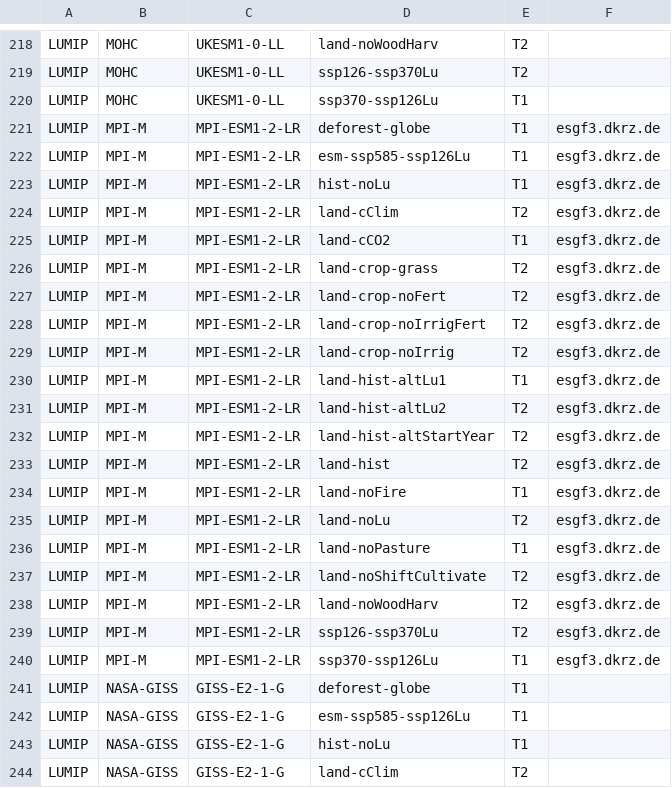
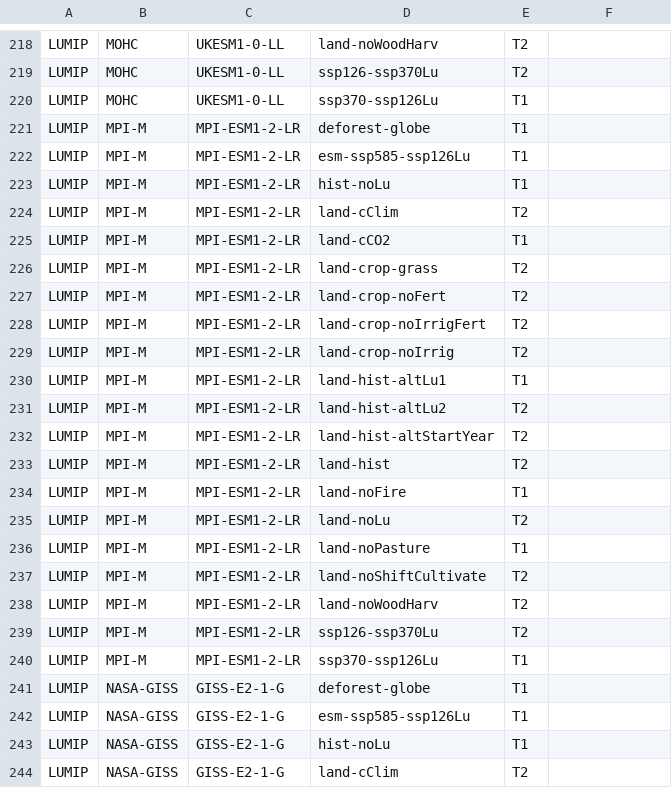
Before and after one commit to IS-ENES-Data/CMIP6_replication, a CSV file: util/MakeSelectionFiles/Activity/LUMIP.csv, drawn as a sheet; only a part is shown, gaps mark what is left out.

```diff
--- a/util/MakeSelectionFiles/Activity/LUMIP.csv
+++ b/util/MakeSelectionFiles/Activity/LUMIP.csv
@@ -220,22 +220,22 @@ LUMIP,MOHC,UKESM1-0-LL,ssp126-ssp370Lu,T2
 LUMIP,MOHC,UKESM1-0-LL,ssp370-ssp126Lu,T1
-LUMIP,MPI-M,MPI-ESM1-2-LR,deforest-globe,T1,esgf3.dkrz.de
-LUMIP,MPI-M,MPI-ESM1-2-LR,esm-ssp585-ssp126Lu,T1,esgf3.dkrz.de
-LUMIP,MPI-M,MPI-ESM1-2-LR,hist-noLu,T1,esgf3.dkrz.de
-LUMIP,MPI-M,MPI-ESM1-2-LR,land-cClim,T2,esgf3.dkrz.de
-LUMIP,MPI-M,MPI-ESM1-2-LR,land-cCO2,T1,esgf3.dkrz.de
-LUMIP,MPI-M,MPI-ESM1-2-LR,land-crop-grass,T2,esgf3.dkrz.de
-LUMIP,MPI-M,MPI-ESM1-2-LR,land-crop-noFert,T2,esgf3.dkrz.de
-LUMIP,MPI-M,MPI-ESM1-2-LR,land-crop-noIrrigFert,T2,esgf3.dkrz.de
-LUMIP,MPI-M,MPI-ESM1-2-LR,land-crop-noIrrig,T2,esgf3.dkrz.de
-LUMIP,MPI-M,MPI-ESM1-2-LR,land-hist-altLu1,T1,esgf3.dkrz.de
-LUMIP,MPI-M,MPI-ESM1-2-LR,land-hist-altLu2,T2,esgf3.dkrz.de
-LUMIP,MPI-M,MPI-ESM1-2-LR,land-hist-altStartYear,T2,esgf3.dkrz.de
-LUMIP,MPI-M,MPI-ESM1-2-LR,land-hist,T2,esgf3.dkrz.de
-LUMIP,MPI-M,MPI-ESM1-2-LR,land-noFire,T1,esgf3.dkrz.de
-LUMIP,MPI-M,MPI-ESM1-2-LR,land-noLu,T2,esgf3.dkrz.de
-LUMIP,MPI-M,MPI-ESM1-2-LR,land-noPasture,T1,esgf3.dkrz.de
-LUMIP,MPI-M,MPI-ESM1-2-LR,land-noShiftCultivate,T2,esgf3.dkrz.de
-LUMIP,MPI-M,MPI-ESM1-2-LR,land-noWoodHarv,T2,esgf3.dkrz.de
-LUMIP,MPI-M,MPI-ESM1-2-LR,ssp126-ssp370Lu,T2,esgf3.dkrz.de
-LUMIP,MPI-M,MPI-ESM1-2-LR,ssp370-ssp126Lu,T1,esgf3.dkrz.de
+LUMIP,MPI-M,MPI-ESM1-2-LR,deforest-globe,T1
+LUMIP,MPI-M,MPI-ESM1-2-LR,esm-ssp585-ssp126Lu,T1
+LUMIP,MPI-M,MPI-ESM1-2-LR,hist-noLu,T1
+LUMIP,MPI-M,MPI-ESM1-2-LR,land-cClim,T2
+LUMIP,MPI-M,MPI-ESM1-2-LR,land-cCO2,T1
+LUMIP,MPI-M,MPI-ESM1-2-LR,land-crop-grass,T2
+LUMIP,MPI-M,MPI-ESM1-2-LR,land-crop-noFert,T2
+LUMIP,MPI-M,MPI-ESM1-2-LR,land-crop-noIrrigFert,T2
+LUMIP,MPI-M,MPI-ESM1-2-LR,land-crop-noIrrig,T2
+LUMIP,MPI-M,MPI-ESM1-2-LR,land-hist-altLu1,T1
+LUMIP,MPI-M,MPI-ESM1-2-LR,land-hist-altLu2,T2
+LUMIP,MPI-M,MPI-ESM1-2-LR,land-hist-altStartYear,T2
+LUMIP,MPI-M,MPI-ESM1-2-LR,land-hist,T2
+LUMIP,MPI-M,MPI-ESM1-2-LR,land-noFire,T1
+LUMIP,MPI-M,MPI-ESM1-2-LR,land-noLu,T2
+LUMIP,MPI-M,MPI-ESM1-2-LR,land-noPasture,T1
+LUMIP,MPI-M,MPI-ESM1-2-LR,land-noShiftCultivate,T2
+LUMIP,MPI-M,MPI-ESM1-2-LR,land-noWoodHarv,T2
+LUMIP,MPI-M,MPI-ESM1-2-LR,ssp126-ssp370Lu,T2
+LUMIP,MPI-M,MPI-ESM1-2-LR,ssp370-ssp126Lu,T1
 LUMIP,NASA-GISS,GISS-E2-1-G,deforest-globe,T1
```
Also changed, not shown: util/MakeSelectionFiles/Activity/CFMIP.csv, util/MakeSelectionFiles/Activity/CMIP.csv, 34 other files.
